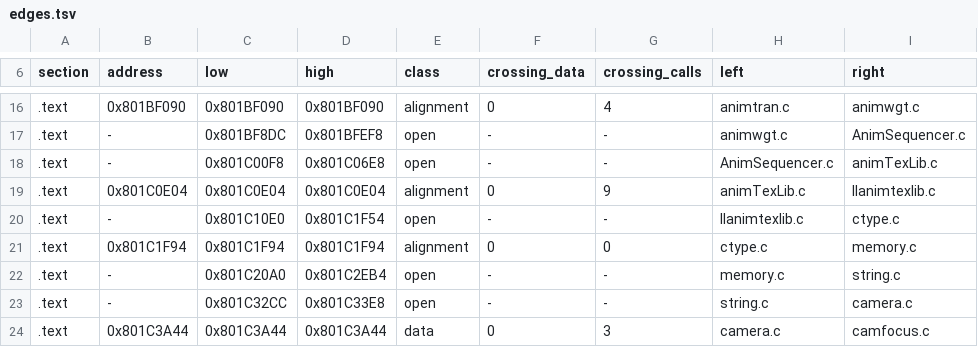
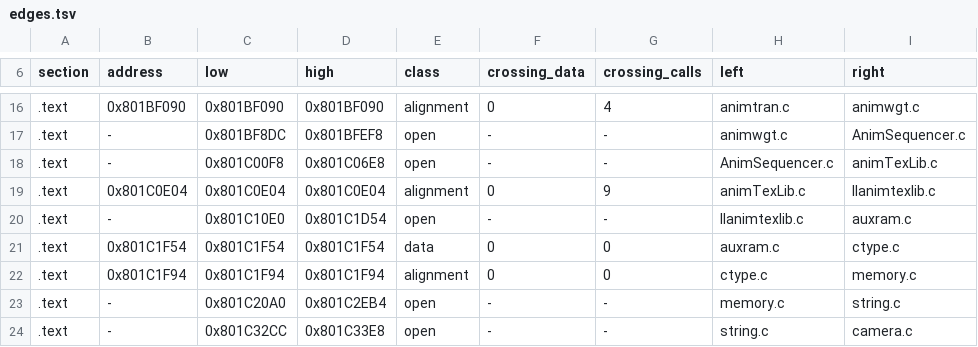
Before and after one commit to mitsevox/nflstreet2, a TSV file: config/GN7E69-rev0/boundaries/edges.tsv, drawn as a sheet; only a part is shown, gaps mark what is left out; the shorter side is filled out with more unchanged rows.

```diff
--- a/config/GN7E69-rev0/boundaries/edges.tsv
+++ b/config/GN7E69-rev0/boundaries/edges.tsv
@@ -19,3 +19,4 @@ section	address	low	high	class	crossing_data	crossing_calls	left	right
 .text	0x801C0E04	0x801C0E04	0x801C0E04	alignment	0	9	animTexLib.c	llanimtexlib.c
-.text	-	0x801C10E0	0x801C1F54	open	-	-	llanimtexlib.c	ctype.c
+.text	-	0x801C10E0	0x801C1D54	open	-	-	llanimtexlib.c	auxram.c
+.text	0x801C1F54	0x801C1F54	0x801C1F54	data	0	0	auxram.c	ctype.c
 .text	0x801C1F94	0x801C1F94	0x801C1F94	alignment	0	0	ctype.c	memory.c
```
Also changed, not shown: config/GN7E69-rev0/boundaries/names.tsv, config/GN7E69-rev0/boundaries/units.tsv, 11 other files.
